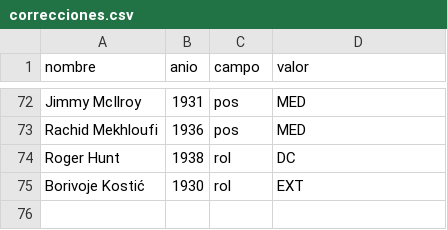
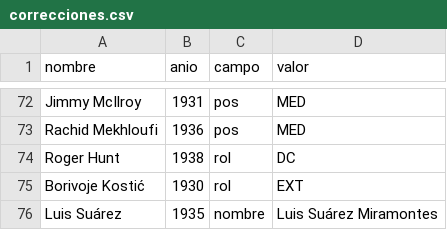
Before and after one commit to anthonyytvarelayt-rgb/universo-del-futbol, a CSV file: datos_fuente/base/correcciones.csv, drawn as a sheet; only a part is shown, gaps mark what is left out.

```diff
--- a/datos_fuente/base/correcciones.csv
+++ b/datos_fuente/base/correcciones.csv
@@ -75 +75,2 @@ Roger Hunt,1938,rol,DC
 Borivoje Kostić,1930,rol,EXT
+Luis Suárez,1935,nombre,Luis Suárez Miramontes
```
Also changed, not shown: pruebas/famosos.csv, 6 other files.
